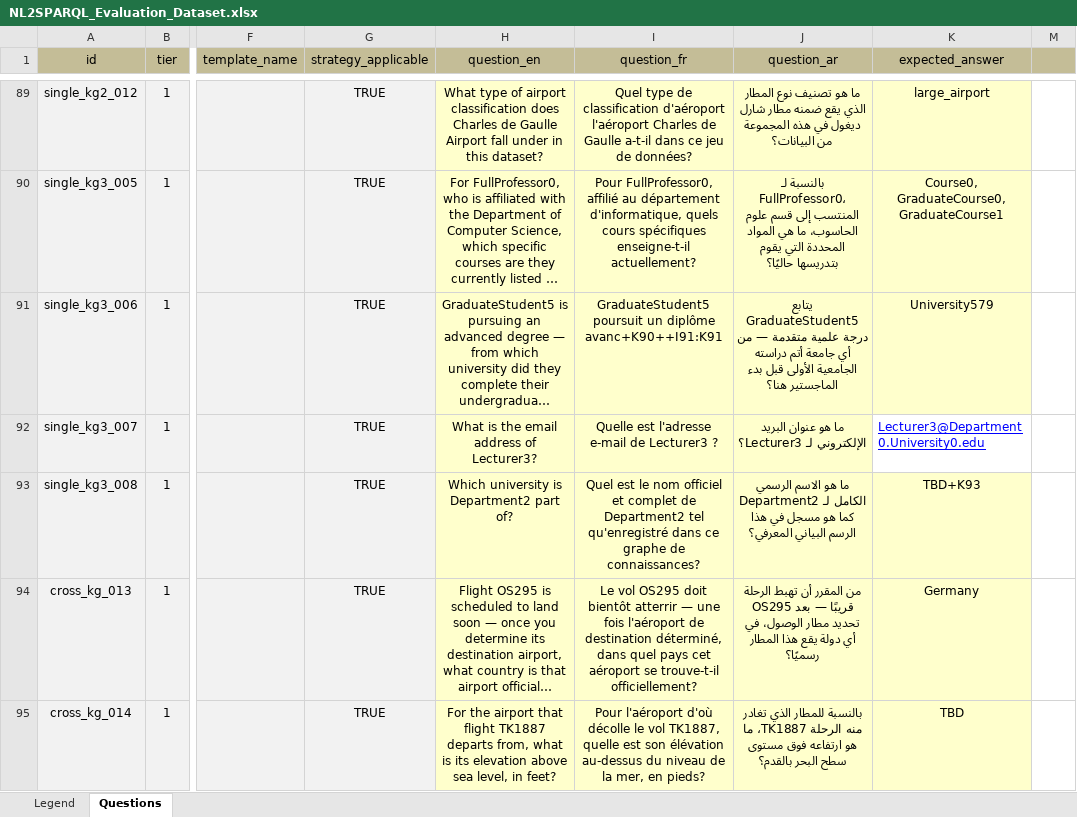
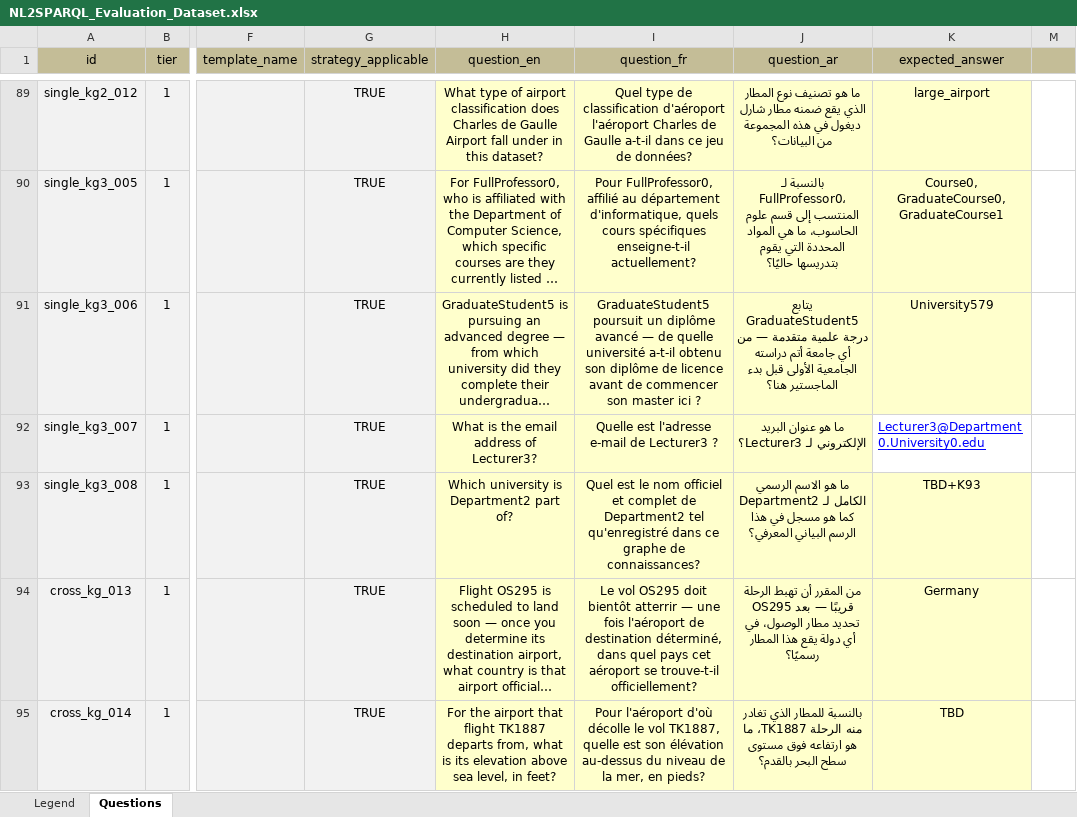
Before and after one commit to nahla1967/NL2SPARQL, an Excel workbook: evaluation/results/NL2SPARQL_Evaluation_Dataset.xlsx, sheet Questions, drawn as a sheet; only a part is shown, gaps mark what is left out; long unchanged cells end in …; values as stored, in another font and other column widths than the file's, no borders; the diff names each change by its address in the sheet, - before the commit and + after, or states it on an @@ line.

```diff
--- a/evaluation/results/NL2SPARQL_Evaluation_Dataset.xlsx (sheet Questions)
+++ b/evaluation/results/NL2SPARQL_Evaluation_Dataset.xlsx (sheet Questions)
-I91 (question_fr): …un diplôme avanc+K90++I91:K91
+I91 (question_fr): …un diplôme avancé — de quelle université a-t-il obtenu son diplôme de licence avant de commencer son master ici ?
```
Also changed, not shown: evaluation/NL2SPARQL_Evaluation_Results.xlsx, 8 other files.
